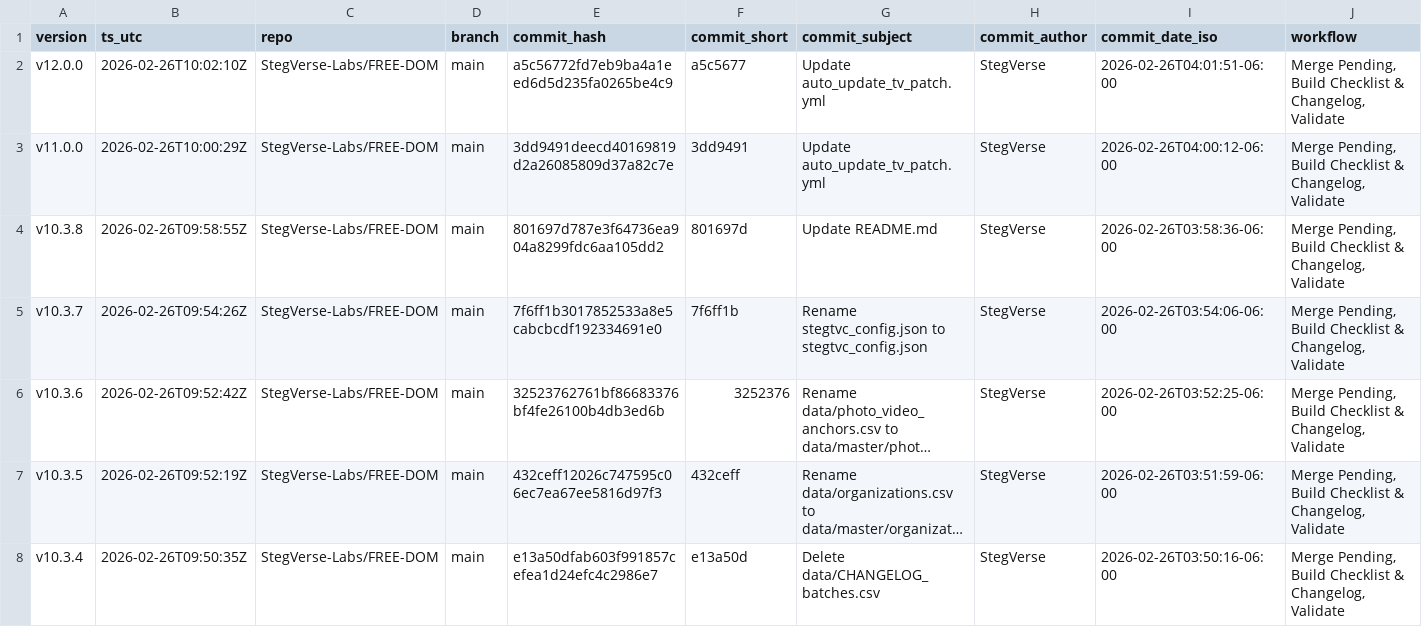
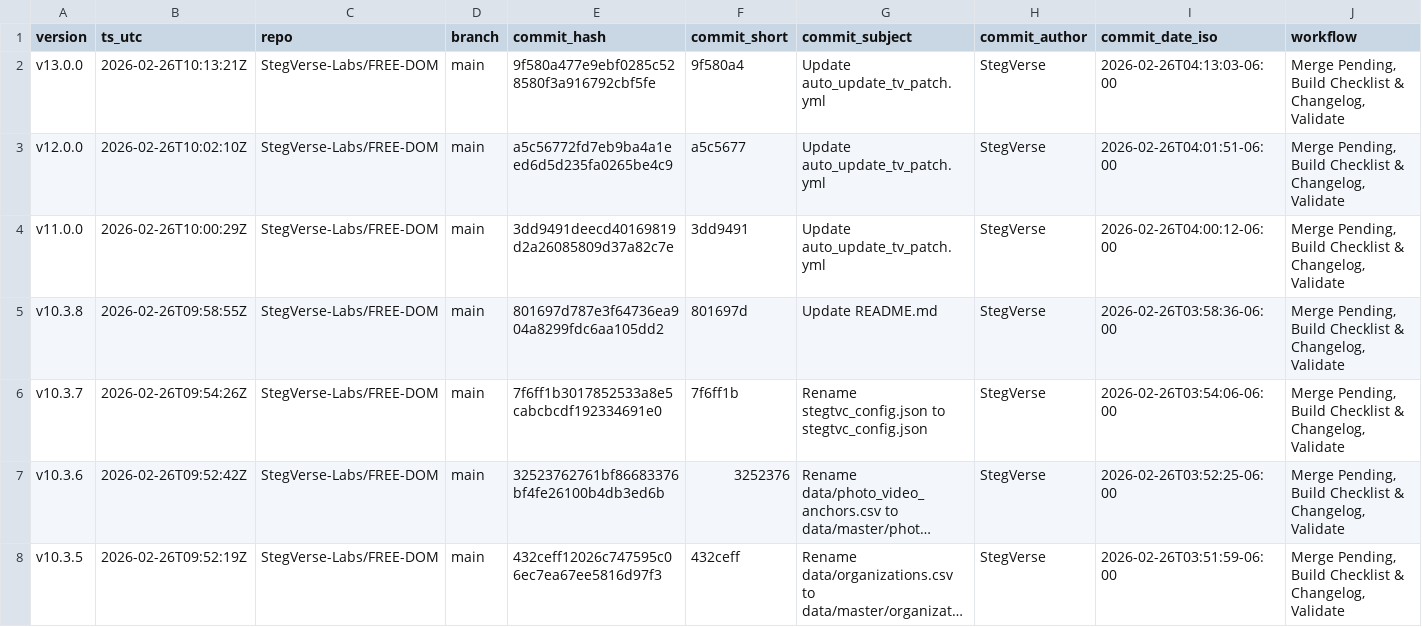
Before and after one commit to StegVerse-Labs/FREE-DOM, a CSV file: data/summary/CHANGELOG_batches.csv, drawn as a sheet; only a part is shown; the shorter side is filled out with more unchanged rows; long unchanged cells end in …; rows hold the shown columns only; the diff names each change by its address in the sheet, - before the commit and + after, or states it on an @@ line.

Commit message:
chore(auto-update): merge + rebuild checklist & changelog + badges + validate

```diff
--- a/data/summary/CHANGELOG_batches.csv
+++ b/data/summary/CHANGELOG_batches.csv
+row 2: v13.0.0 | 2026-02-26T10:13:21Z | StegVerse-Labs/FREE-DOM | main | 9f580a477e9ebf0285c528580f3a916792cbf5fe | 9f580a4 | Update auto_update_tv_patch.yml | StegVerse | 2026-02-26T04:13:03-06:00 | Merge Pending, Build Checklist & Changelog, Validate
```
Also changed, not shown: 3 other files.
